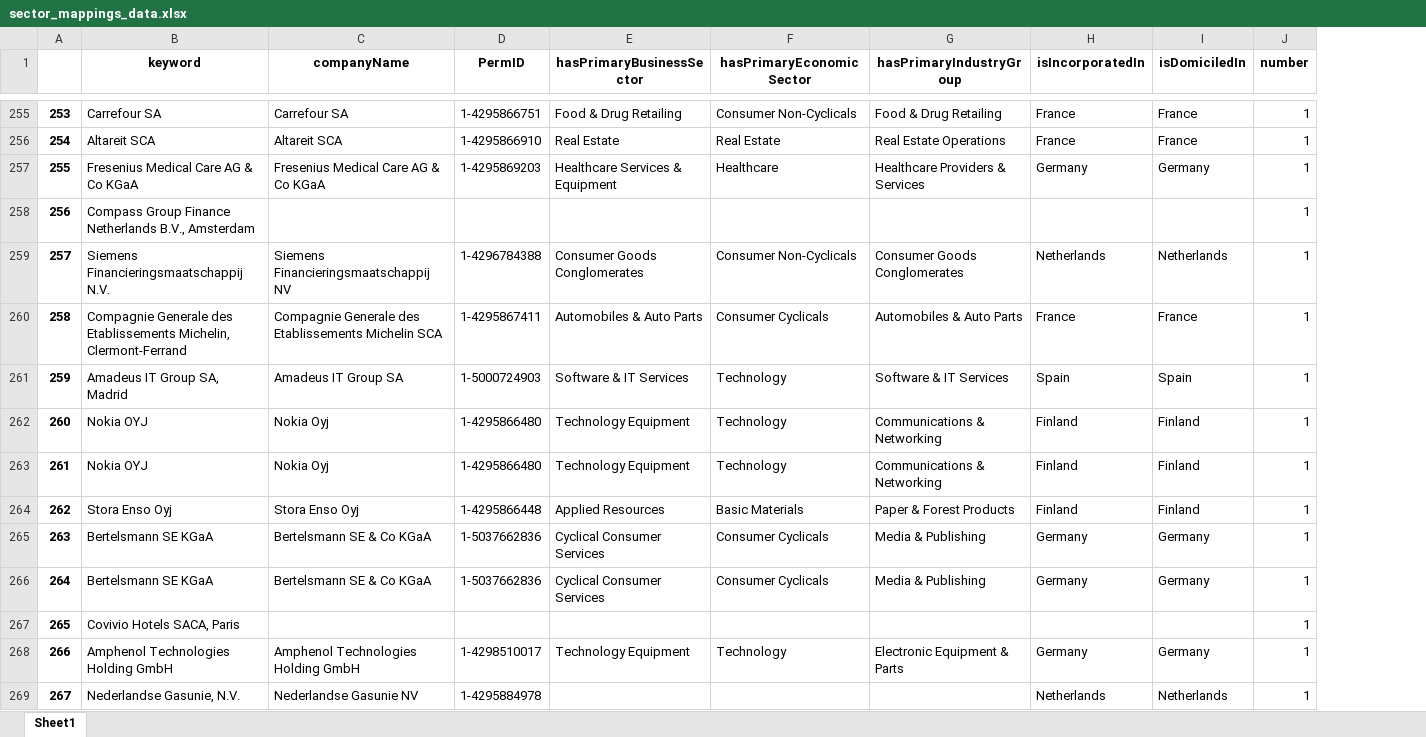
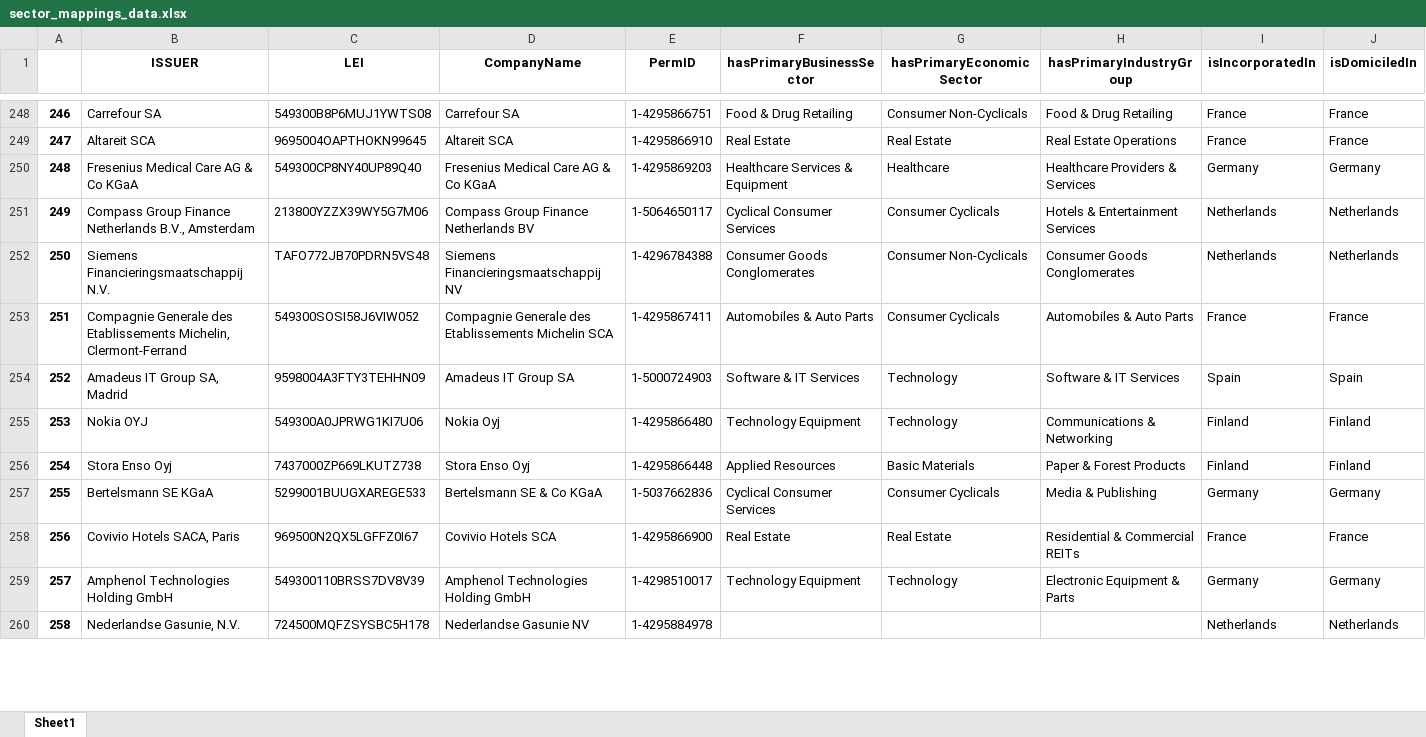
Before and after one commit to AukeVanSighem/ECB-Bond-Purchases, an Excel workbook: output/sector_mappings_data.xlsx, sheet Sheet1, drawn as a sheet; only a part is shown, gaps mark what is left out; values as stored, in another font and other column widths than the file's, no borders; removed rows and columns are numbered as before the commit, all else as after; the diff covers the shown part only; the diff names each change by its address in the sheet, - before the commit and + after, or states it on an @@ line.

Commit message:
pull permid info in separate function: now saves excel file

```diff
--- a/output/sector_mappings_data.xlsx (sheet Sheet1)
+++ b/output/sector_mappings_data.xlsx (sheet Sheet1)
+column C (LEI), rows 248-260: 549300B8P6MUJ1YWTS08 | 9695004OAPTHOKN99645 | 549300CP8NY40UP89Q40 | 213800YZZX39WY5G7M06 | TAFO772JB70PDRN5VS48 | 549300SOSI58J6VIW052 | 9598004A3FTY3TEHHN09 | 549300A0JPRWG1KI7U06 | 7437000ZP669LKUTZ738 | 5299001BUUGXAREGE533 | 969500N2QX5LGFFZ0I67 | 549300110BRSS7DV8V39 | 724500MQFZSYSBC5H178
-column J (number), rows 255-262: all 1; rows 264-265: 1 | 1; rows 267-269: all 1
-B1: keyword
+B1: ISSUER
-D1: companyName
+D1: CompanyName
@@ column A renumbered from row 33 down @@
-D251 (CompanyName): (empty)
+D251 (CompanyName): Compass Group Finance Netherlands BV
-E251 (PermID): (empty)
+E251 (PermID): 1-5064650117
-F251 (hasPrimaryBusinessSector): (empty)
+F251 (hasPrimaryBusinessSector): Cyclical Consumer Services
-G251 (hasPrimaryEconomicSector): (empty)
+G251 (hasPrimaryEconomicSector): Consumer Cyclicals
-H251 (hasPrimaryIndustryGroup): (empty)
+H251 (hasPrimaryIndustryGroup): Hotels & Entertainment Services
-I251 (isIncorporatedIn): (empty)
+I251 (isIncorporatedIn): Netherlands
-J251 (isDomiciledIn): (empty)
+J251 (isDomiciledIn): Netherlands
-row 263: 261 | Nokia OYJ | Nokia Oyj | 1-4295866480 | Technology Equipment | Technology | Communications & Networking | Finland | Finland | 1
-row 266: 264 | Bertelsmann SE KGaA | Bertelsmann SE & Co KGaA | 1-5037662836 | Cyclical Consumer Services | Consumer Cyclicals | Media & Publishing | Germany | Germany | 1
-D258 (CompanyName): (empty)
+D258 (CompanyName): Covivio Hotels SCA
-E258 (PermID): (empty)
+E258 (PermID): 1-4295866900
-F258 (hasPrimaryBusinessSector): (empty)
+F258 (hasPrimaryBusinessSector): Real Estate
-G258 (hasPrimaryEconomicSector): (empty)
+G258 (hasPrimaryEconomicSector): Real Estate
-H258 (hasPrimaryIndustryGroup): (empty)
+H258 (hasPrimaryIndustryGroup): Residential & Commercial REITs
-I258 (isIncorporatedIn): (empty)
+I258 (isIncorporatedIn): France
-J258 (isDomiciledIn): (empty)
+J258 (isDomiciledIn): France
```
Also changed, not shown: 12 removed rows and 545 edited cells elsewhere in this sheet, 2 other files.
